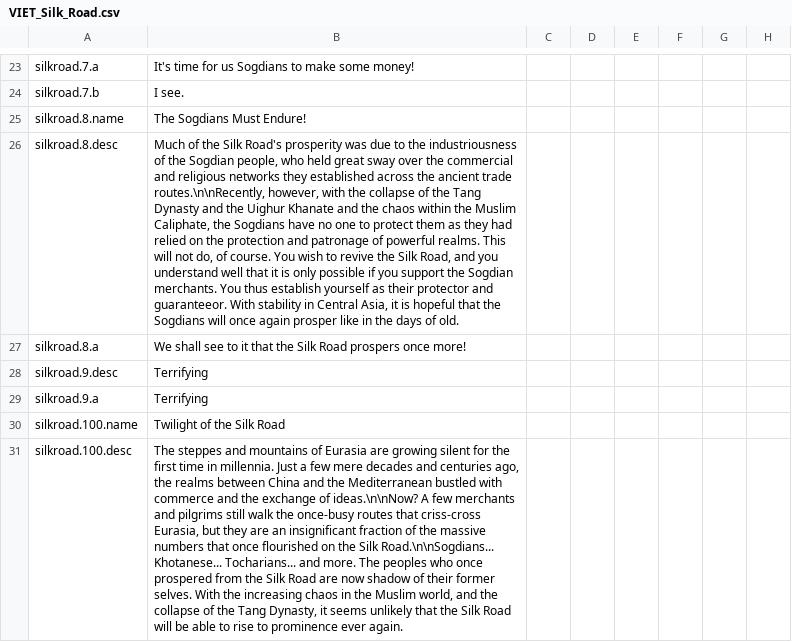
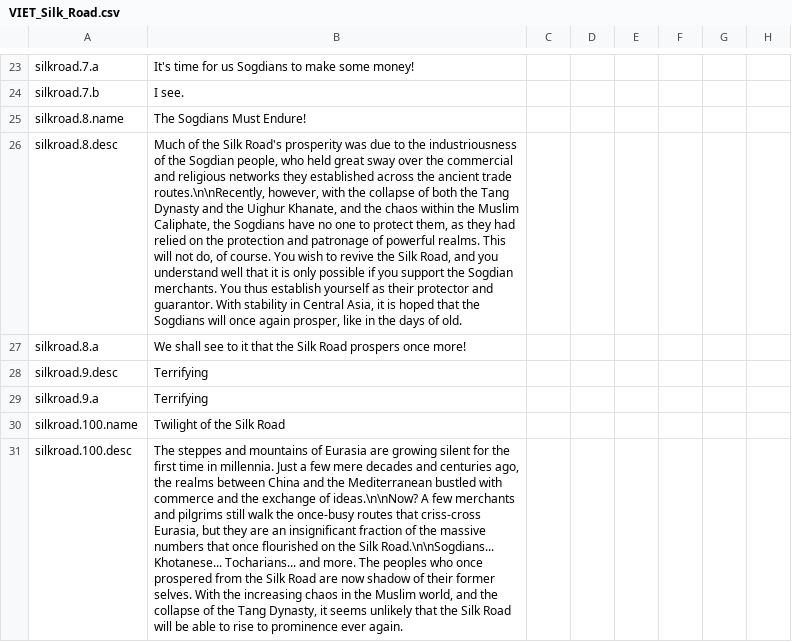
Before and after one commit to preslavb/lux-invicta-repository, a CSV file: localisation/VIET_Silk_Road.csv, drawn as a sheet; only a part is shown, gaps mark what is left out; the diff names each change by its address in the sheet, - before the commit and + after, or states it on an @@ line.

```diff
--- a/localisation/VIET_Silk_Road.csv
+++ b/localisation/VIET_Silk_Road.csv
-B26: …collapse of the Tang Dynasty and the Uighur Khanate and the chaos within the Muslim Caliphate, the Sogdians have no one to protect them as they had relied on the protection and patronage of powerful realms. This will not do, of course. You wish to revive the Silk Road, and you understand well that it is only possible if you support the Sogdian merchants. You thus establish yourself as their protector and guaranteeor. With stability in Central Asia, it is hopeful that the Sogdians will once again prosper like in…
+B26: …collapse of both the Tang Dynasty and the Uighur Khanate, and the chaos within the Muslim Caliphate, the Sogdians have no one to protect them, as they had relied on the protection and patronage of powerful realms. This will not do, of course. You wish to revive the Silk Road, and you understand well that it is only possible if you support the Sogdian merchants. You thus establish yourself as their protector and guarantor. With stability in Central Asia, it is hoped that the Sogdians will once again prosper, like in…
```
Also changed, not shown: localisation/1_vanillaedits.csv, 7 other files.
